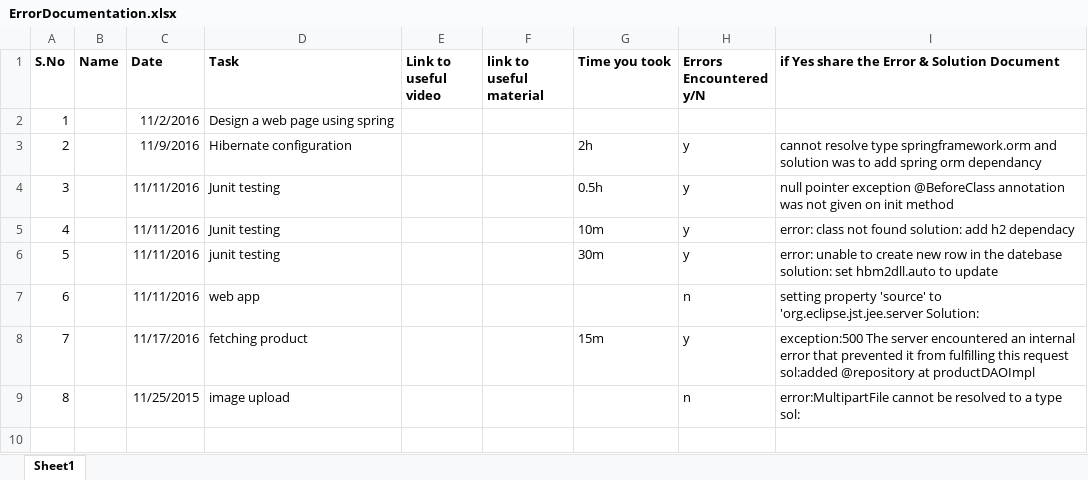
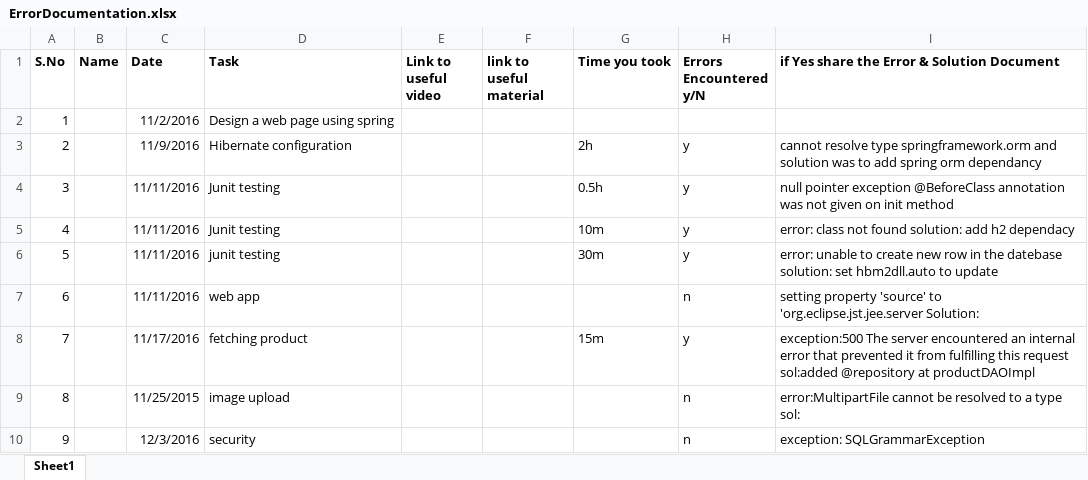
Before and after one commit to gaureshgosavi/gauresh_ecommerce, an Excel workbook: ErrorDocumentation.xlsx, sheet Sheet1, drawn as a sheet; values as stored, in another font and other column widths than the file's, no borders; the diff names each change by its address in the sheet, - before the commit and + after, or states it on an @@ line.

```diff
--- a/ErrorDocumentation.xlsx (sheet Sheet1)
+++ b/ErrorDocumentation.xlsx (sheet Sheet1)
+row 10: 9 |  | 12/3/2016 | security |  |  |  | n | exception: SQLGrammarException
```
Also changed, not shown: 17 other files.
